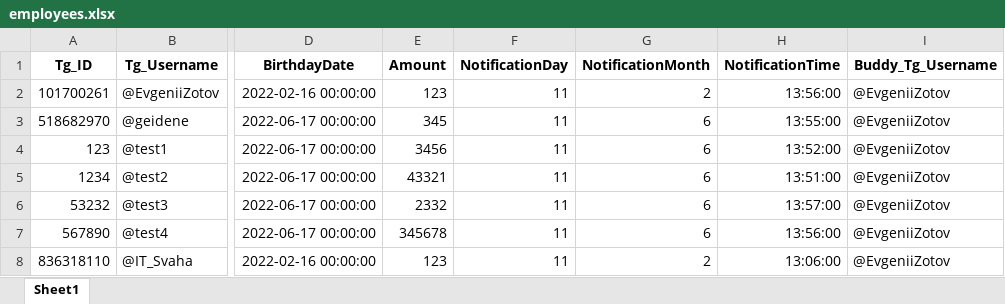
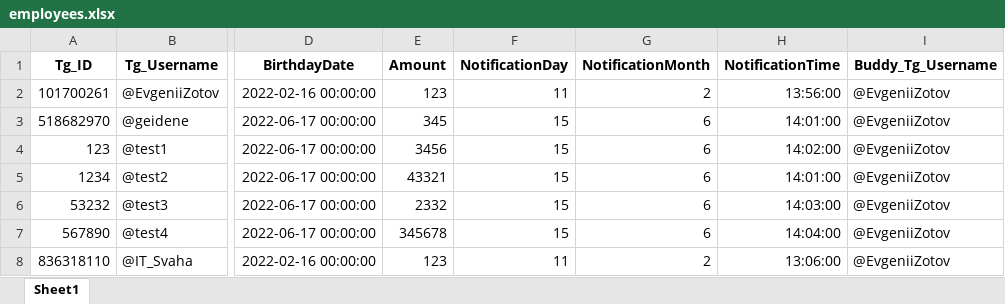
Before and after one commit to K1nD00M/tg_ai, an Excel workbook: employees.xlsx, sheet Sheet1, drawn as a sheet; only a part is shown, gaps mark what is left out; values as stored, in another font and other column widths than the file's, no borders; the diff names each change by its address in the sheet, - before the commit and + after, or states it on an @@ line.

Commit message:
table update

```diff
--- a/employees.xlsx (sheet Sheet1)
+++ b/employees.xlsx (sheet Sheet1)
-F3:F7 (NotificationDay): 11
+F3:F7 (NotificationDay): 15
-H3 (NotificationTime): 13:55:00
+H3 (NotificationTime): 14:01:00
-H4 (NotificationTime): 13:52:00
+H4 (NotificationTime): 14:02:00
-H5 (NotificationTime): 13:51:00
+H5 (NotificationTime): 14:01:00
-H6 (NotificationTime): 13:57:00
+H6 (NotificationTime): 14:03:00
-H7 (NotificationTime): 13:56:00
+H7 (NotificationTime): 14:04:00
```
